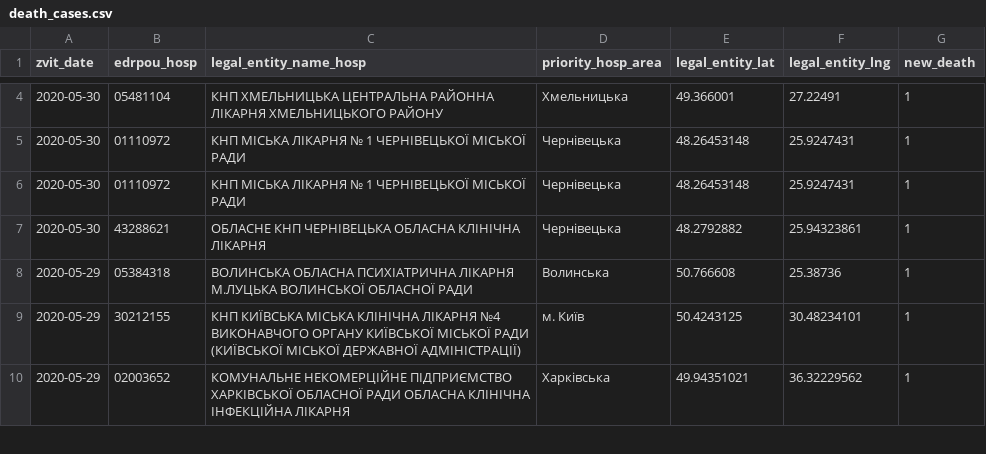
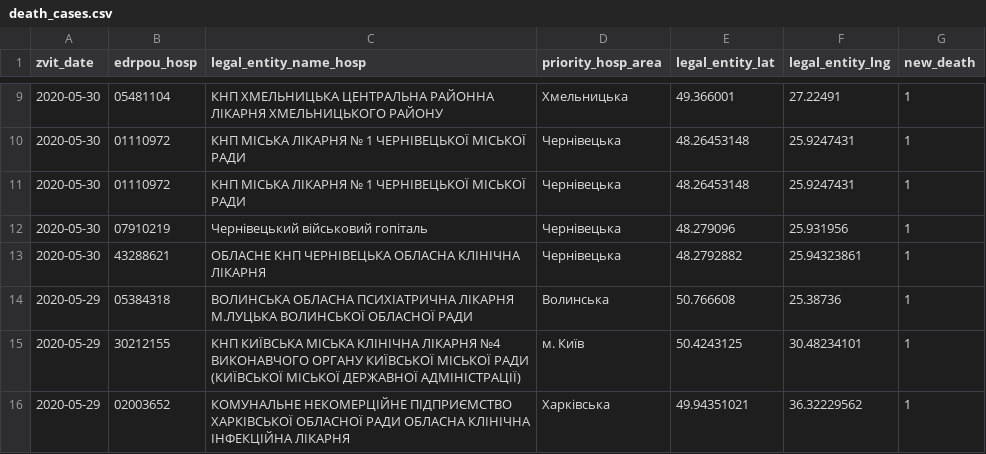
Before and after one commit to texty/covid-19, a CSV file: data/ukraine/death_cases.csv, drawn as a sheet; only a part is shown, gaps mark what is left out; the diff covers the shown part only.

```diff
--- a/data/ukraine/death_cases.csv
+++ b/data/ukraine/death_cases.csv
@@ -6,2 +11,3 @@
 2020-05-30,"01110972","КНП МІСЬКА ЛІКАРНЯ № 1 ЧЕРНІВЕЦЬКОЇ МІСЬКОЇ РАДИ","Чернівецька",48.26453148,25.9247431,1
+2020-05-30,"07910219","Чернівецький військовий гопіталь","Чернівецька",48.279096,25.931956,1
 2020-05-30,"43288621","ОБЛАСНЕ КНП ЧЕРНІВЕЦЬКА ОБЛАСНА КЛІНІЧНА ЛІКАРНЯ","Чернівецька",48.2792882,25.94323861,1
```
Also changed, not shown: 10 added rows and 1 removed row elsewhere in this file, data/ukraine/cases_by_date.csv, data/ukraine/cases_by_region.csv, 2 other files.
